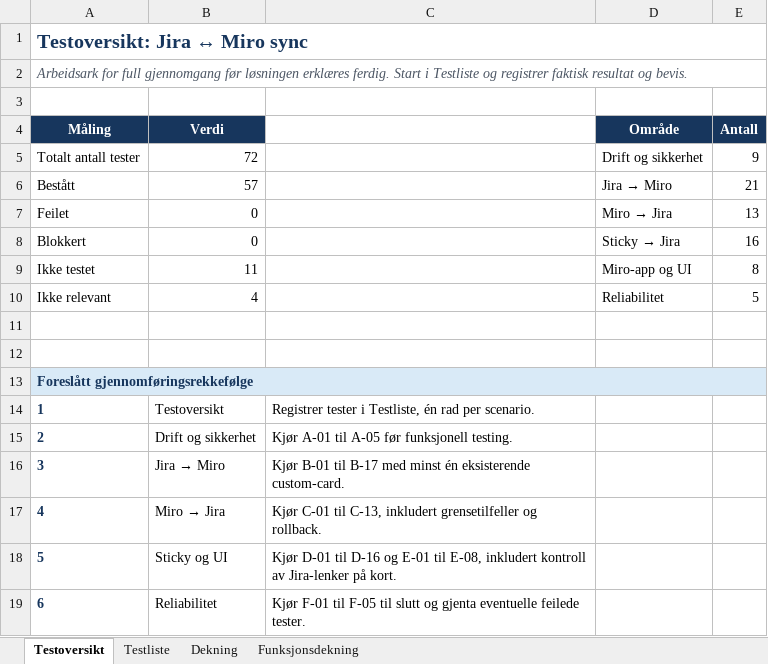
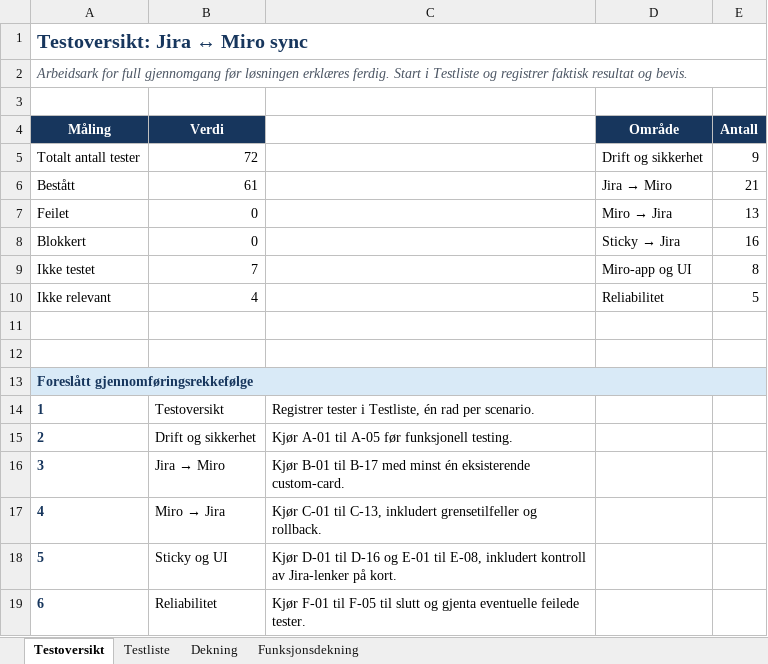
Before and after one commit to terjefjeldberg/jira-miro-sync, an Excel workbook: docs/testing/jira-miro-full-test-plan.xlsx, sheet Testoversikt, drawn as a sheet; values as stored, in another font and other column widths than the file's, no borders; the diff names each change by its address in the sheet, - before the commit and + after, or states it on an @@ line.

```diff
--- a/docs/testing/jira-miro-full-test-plan.xlsx (sheet Testoversikt)
+++ b/docs/testing/jira-miro-full-test-plan.xlsx (sheet Testoversikt)
-B6 (Verdi): 57
+B6 (Verdi): 61
-B9 (Verdi): 11
+B9 (Verdi): 7
```
Also changed, not shown: sheet Testliste, sheet Funksjonsdekning.
